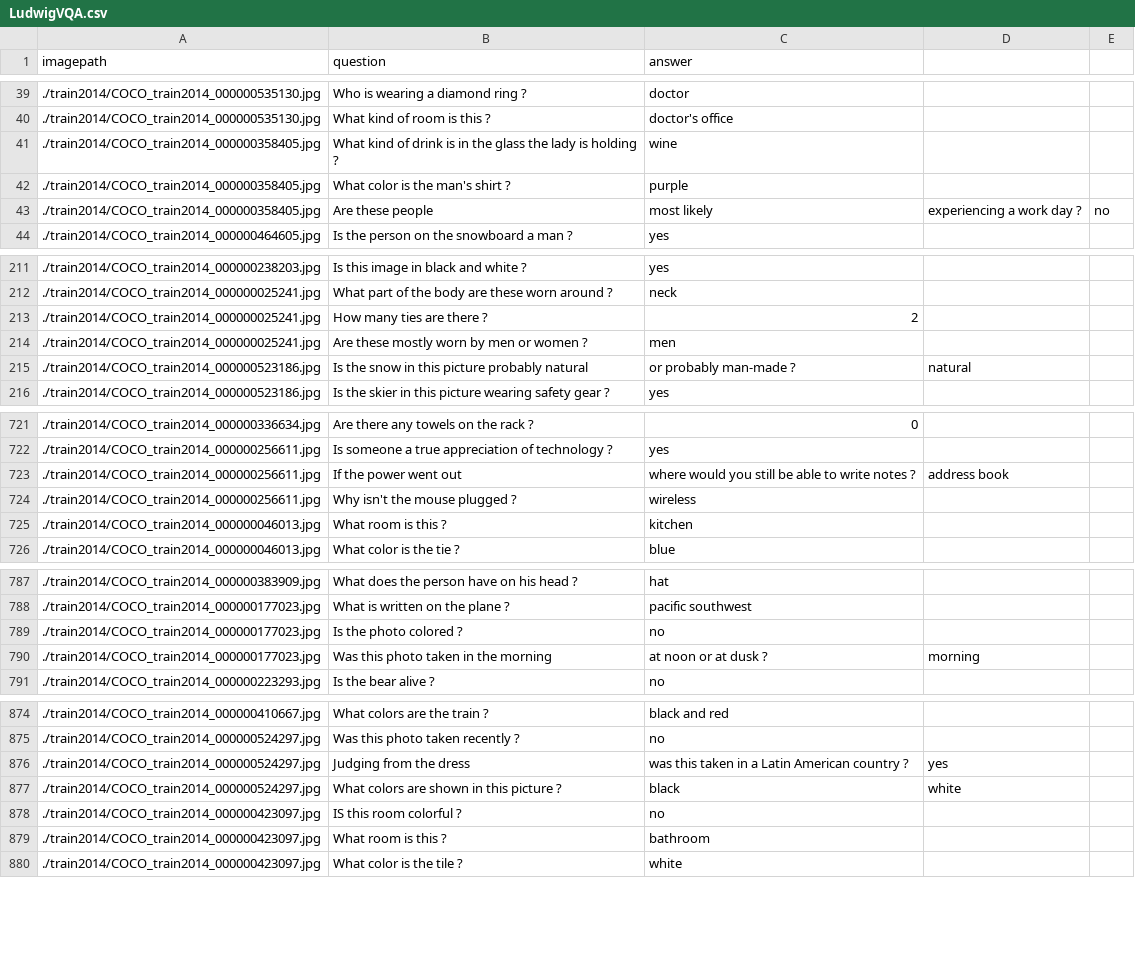
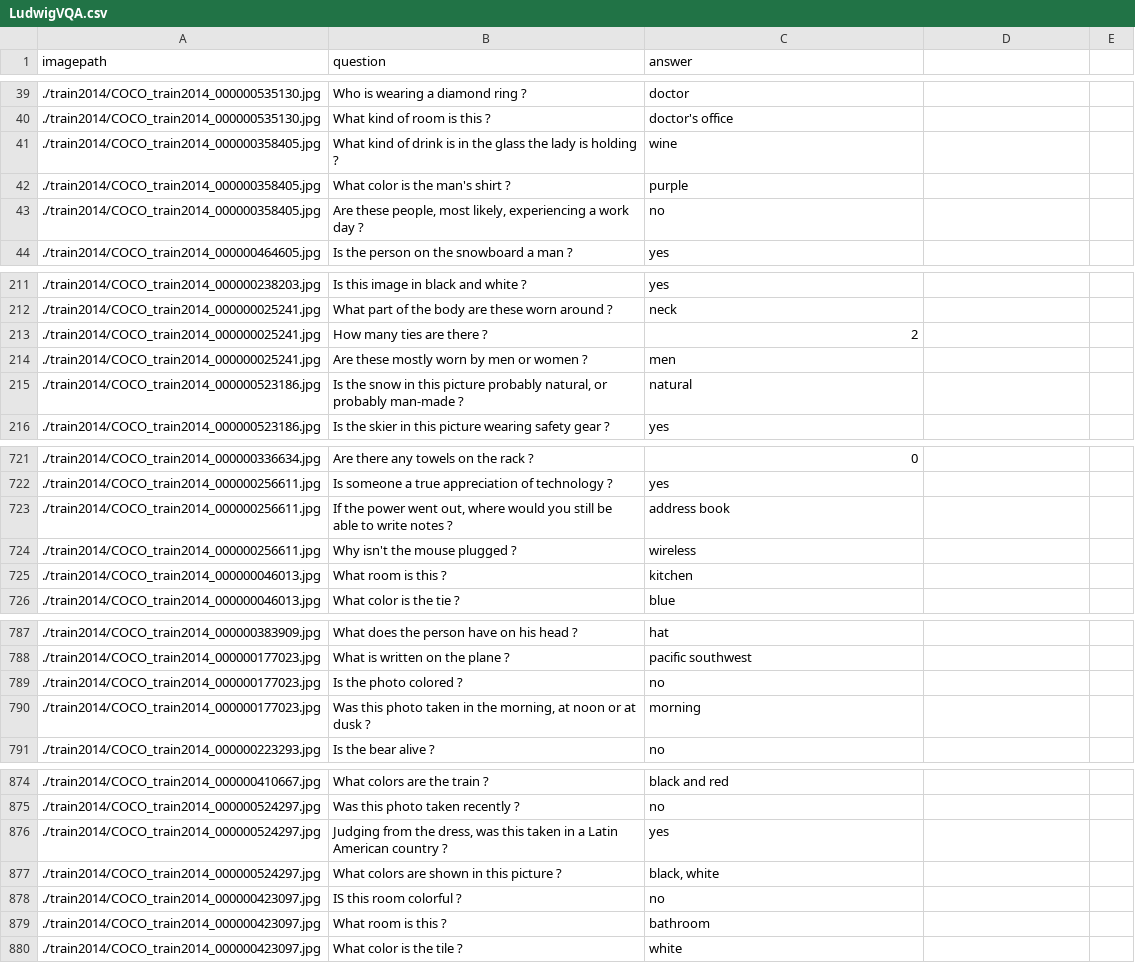
Before and after one commit to Nithila12/VQA, a CSV file: LudwigVQA.csv, drawn as a sheet; only a part is shown, gaps mark what is left out; the diff covers the shown part only.

Commit message:
Add files via upload

```diff
--- a/LudwigVQA.csv
+++ b/LudwigVQA.csv
@@ -43 +43 @@ imagepath, question, answer
-./train2014/COCO_train2014_000000358405.jpg , Are these people, most likely,  experiencing a work day ? , no
+./train2014/COCO_train2014_000000358405.jpg,"Are these people, most likely,  experiencing a work day ?",no
@@ -215 +215 @@ imagepath, question, answer
-./train2014/COCO_train2014_000000523186.jpg , Is the snow in this picture probably natural, or probably man-made ? , natural
+./train2014/COCO_train2014_000000523186.jpg,"Is the snow in this picture probably natural, or probably man-made ?",natural
@@ -723 +723 @@ imagepath, question, answer
-./train2014/COCO_train2014_000000256611.jpg , If the power went out, where would you still be able to write notes ? , address book
+./train2014/COCO_train2014_000000256611.jpg,"If the power went out, where would you still be able to write notes ?",address book
@@ -790 +790 @@ imagepath, question, answer
-./train2014/COCO_train2014_000000177023.jpg , Was this photo taken in the morning, at noon or at dusk ? , morning
+./train2014/COCO_train2014_000000177023.jpg,"Was this photo taken in the morning, at noon or at dusk ?",morning
@@ -876,2 +876,2 @@ imagepath, question, answer
-./train2014/COCO_train2014_000000524297.jpg , Judging from the dress, was this taken in a Latin American country ? , yes
-./train2014/COCO_train2014_000000524297.jpg , What colors are shown in this picture ? , black, white
+./train2014/COCO_train2014_000000524297.jpg,"Judging from the dress, was this taken in a Latin American country ?",yes
+./train2014/COCO_train2014_000000524297.jpg,What colors are shown in this picture ?,"black, white"
```
Also changed, not shown: 11 edited cells elsewhere in this file.
